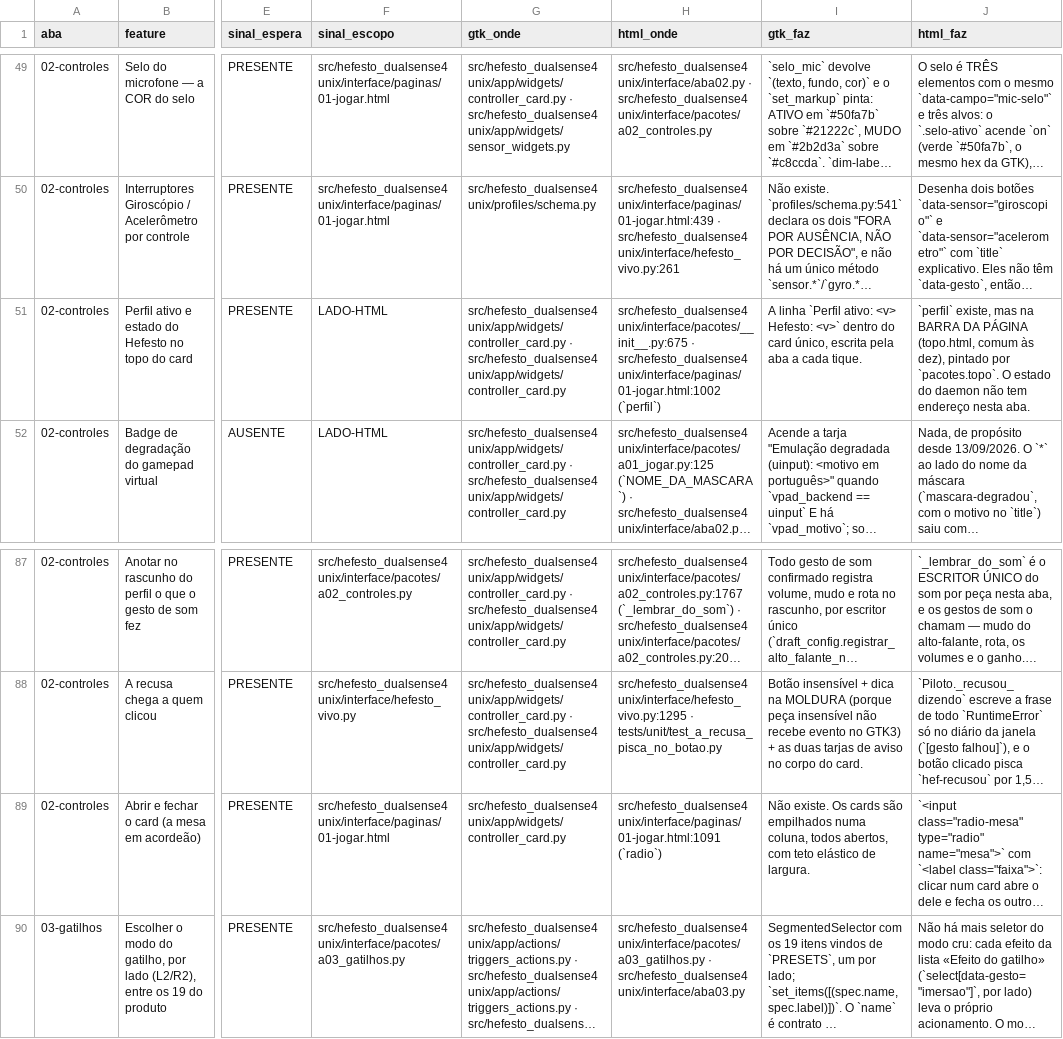
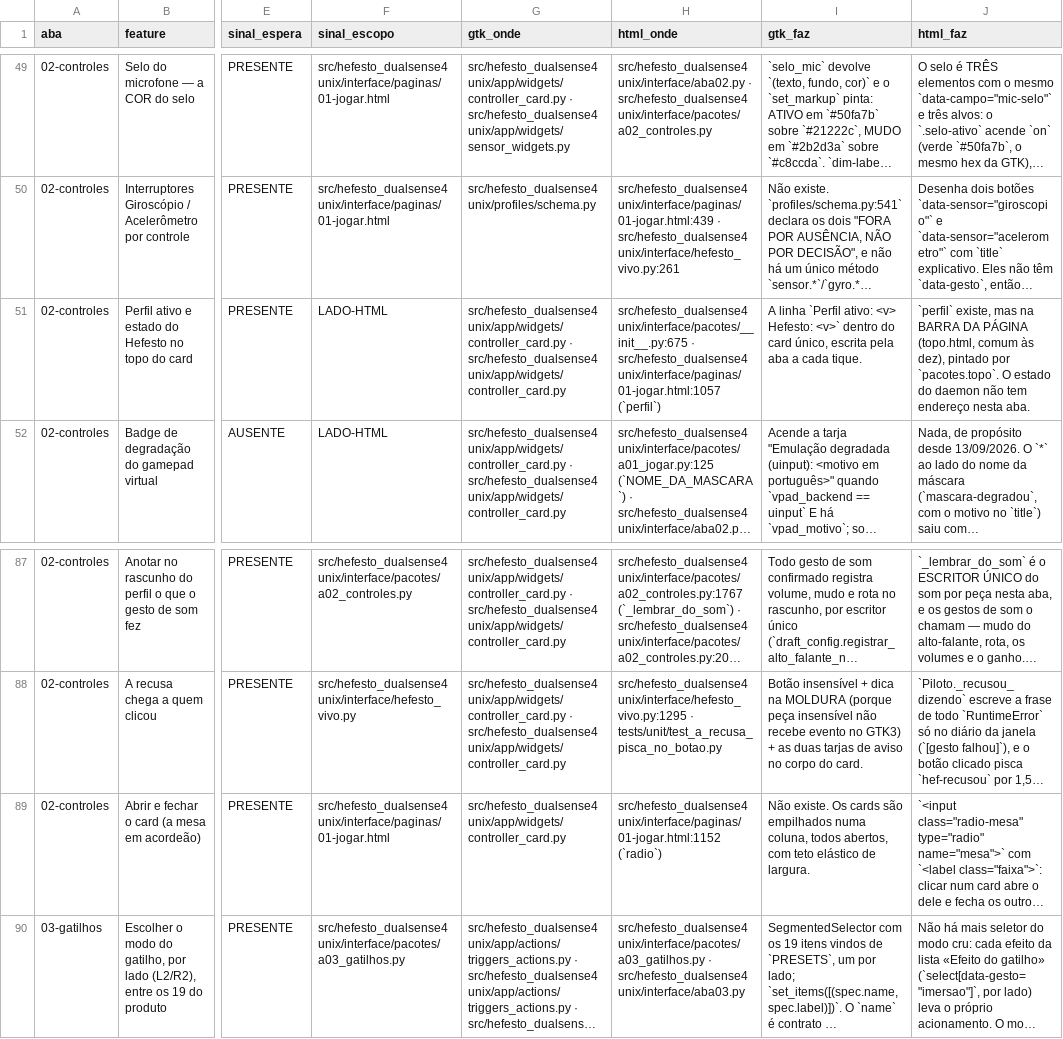
Before and after one commit to Hefesto-Team/hefesto-dualsense4unix, a CSV file: docs/data/paridade-gtk-html.csv, drawn as a sheet; only a part is shown, gaps mark what is left out; long unchanged cells end in …; the diff covers the shown part only; the diff names each change by its address in the sheet, - before the commit and + after, or states it on an @@ line.

```diff
--- a/docs/data/paridade-gtk-html.csv
+++ b/docs/data/paridade-gtk-html.csv
-H51 (html_onde): src/hefesto_dualsense4unix/interface/pacotes/__init__.py:675 · src/hefesto_dualsense4unix/interface/paginas/01-jogar.html:1002 (`perfil`)
+H51 (html_onde): src/hefesto_dualsense4unix/interface/pacotes/__init__.py:675 · src/hefesto_dualsense4unix/interface/paginas/01-jogar.html:1057 (`perfil`)
-H89 (html_onde): src/hefesto_dualsense4unix/interface/paginas/01-jogar.html:1091 (`radio`)
+H89 (html_onde): src/hefesto_dualsense4unix/interface/paginas/01-jogar.html:1152 (`radio`)
```
Also changed, not shown: 13 edited cells elsewhere in this file, 2 other files.
